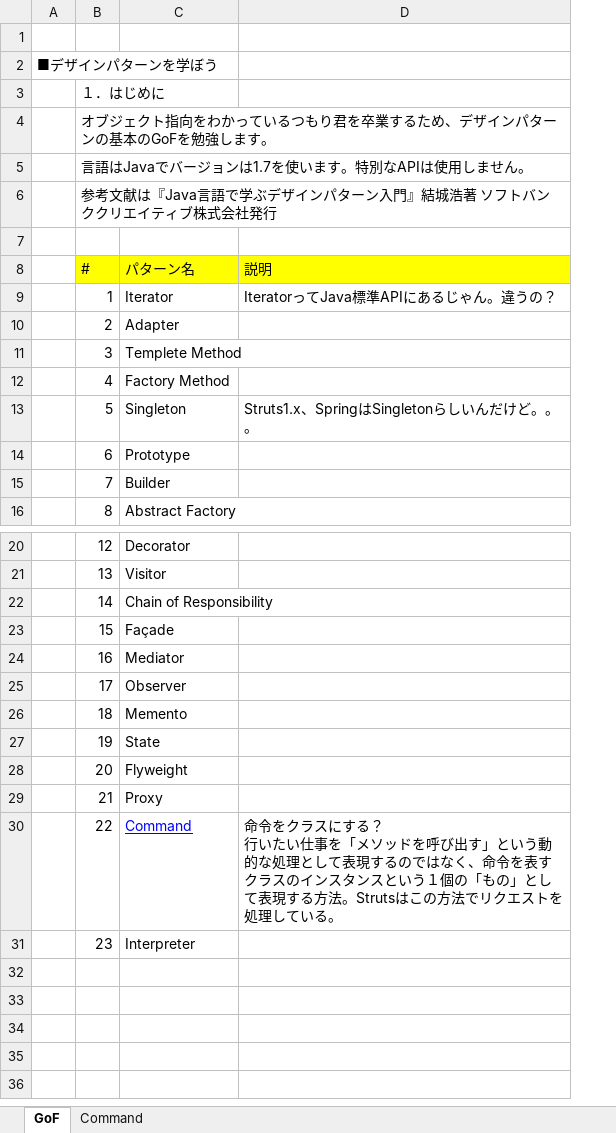
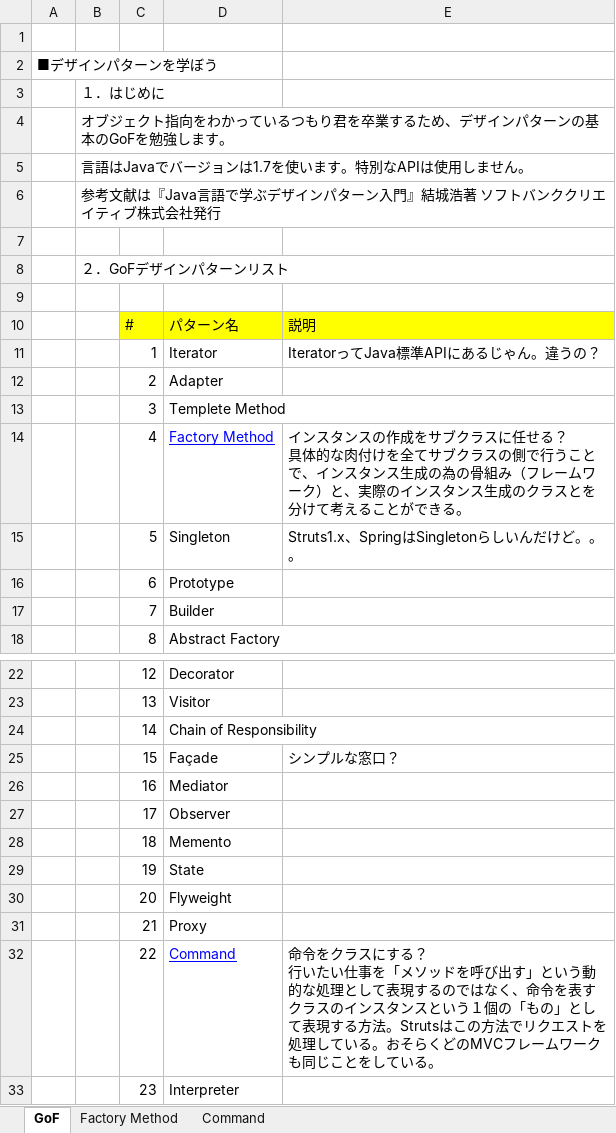
Before and after one commit to urushibata/GoF-Design-Pattern, an Excel workbook: designpattern/system design/GoF_Design_Pattern.xlsx, sheet GoF, drawn as a sheet; only a part is shown, gaps mark what is left out; values as stored, in another font and other column widths than the file's, no borders; addresses are those after the commit; ↵ is a line break in a cell; the diff names each change by its address in the sheet, - before the commit and + after, or states it on an @@ line.

```diff
--- a/designpattern/system design/GoF_Design_Pattern.xlsx (sheet GoF)
+++ b/designpattern/system design/GoF_Design_Pattern.xlsx (sheet GoF)
+sheet tab: Factory Method
+column B, rows 3-6: １．はじめに | オブジェクト指向をわかっているつもり君を卒業するため、デザインパターンの基本のGoFを勉強します。 | 言語はJavaでバージョンは1.7を使います。特別なAPIは使用しません。 | 参考文献は『Java言語で学ぶデザインパターン入門』結城浩著 ソフトバンククリエイティブ株式会社発行
-C3: １．はじめに
+C3: (empty)
-C4: オブジェクト指向をわかっているつもり君を卒業するため、デザインパターンの基本のGoFを勉強します。
+C4: (empty)
-C5: 言語はJavaでバージョンは1.7を使います。特別なAPIは使用しません。
+C5: (empty)
-C6: 参考文献は『Java言語で学ぶデザインパターン入門』結城浩著 ソフトバンククリエイティブ株式会社発行
+C6: (empty)
+row 7: (empty)
+row 8:  | ２．GoFデザインパターンリスト
@@ D14 underline: off → on, text colour: black → #0000FF @@
-E14: (empty)
+E14: インスタンスの作成をサブクラスに任せる？ ↵ 具体的な肉付けを全てサブクラスの側で行うことで、インスタンス生成の為の骨組み（フレームワーク）と、実際のインスタンス生成のクラスとを分けて考えることができる。
-E25: (empty)
+E25: シンプルな窓口？
-E32: …ている。
+E32: …ている。おそらくどのMVCフレームワークも同じことをしている。
```
Also changed, not shown: charts or pictures, 9 other files.
